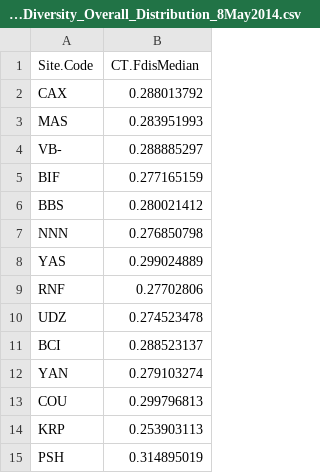
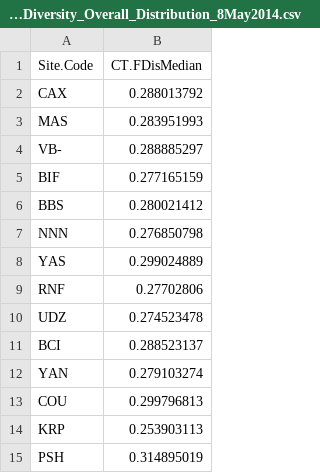
Before and after one commit to lbeaudrot/Species-Richness, a CSV file: FunctionalDiversity_Overall_Distribution_8May2014.csv, drawn as a sheet.

```diff
--- a/FunctionalDiversity_Overall_Distribution_8May2014.csv
+++ b/FunctionalDiversity_Overall_Distribution_8May2014.csv
@@ -1,2 +1,2 @@
-Site.Code,CT.FdisMedian
+Site.Code,CT.FDisMedian
 CAX,0.288013792
```
Also changed, not shown: 1 other file.
